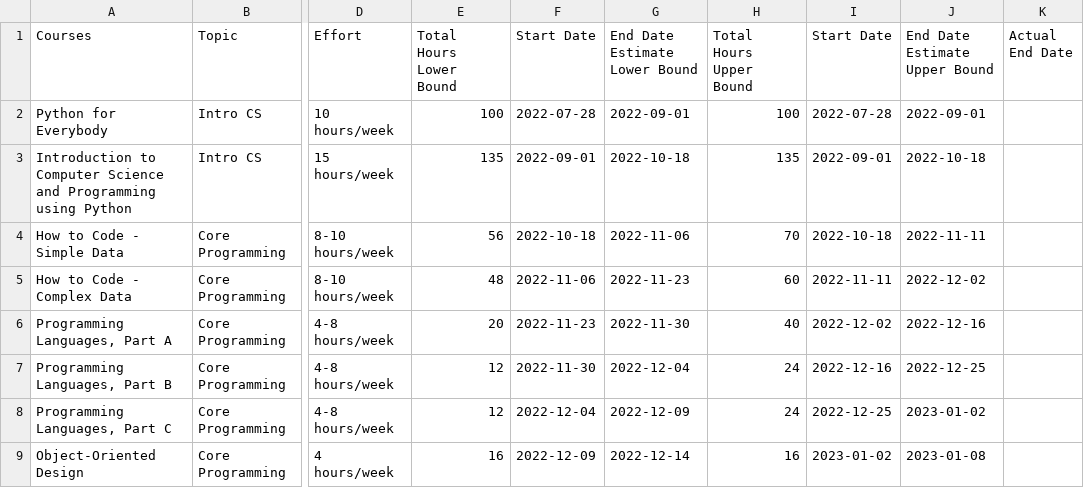
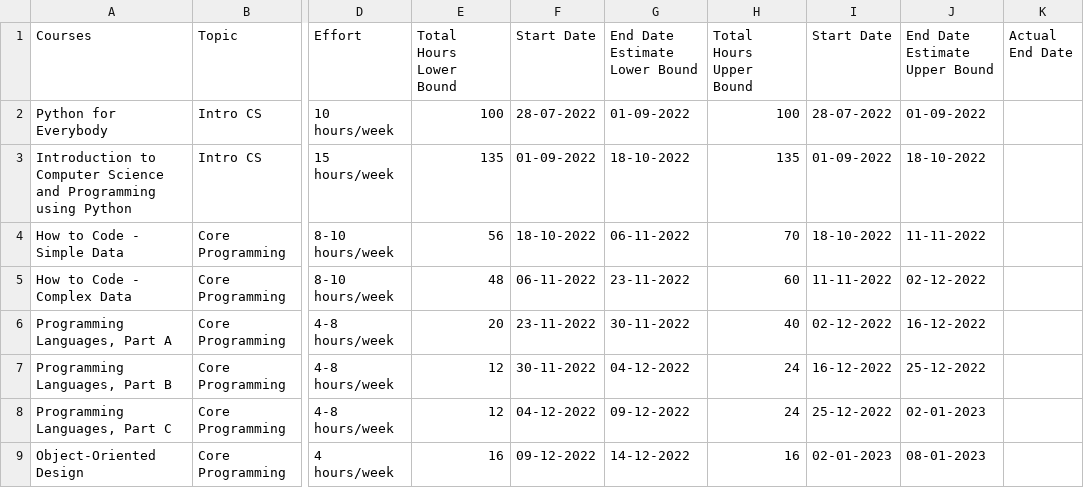
Before and after one commit to muhesh-kumar/curriculum-schedular, a CSV file: data/curriculum.csv, drawn as a sheet; only a part is shown, gaps mark what is left out; the diff covers the shown part only; the diff names each change by its address in the sheet, - before the commit and + after, or states it on an @@ line.

Commit message:
added ossu dataset

```diff
--- a/data/curriculum.csv
+++ b/data/curriculum.csv
-F2 (Start Date): 2022-07-28
+F2 (Start Date): 28-07-2022
-G2 (End Date Estimate Lower Bound): 2022-09-01
+G2 (End Date Estimate Lower Bound): 01-09-2022
-I2 (Start Date): 2022-07-28
+I2 (Start Date): 28-07-2022
-J2 (End Date Estimate Upper Bound): 2022-09-01
+J2 (End Date Estimate Upper Bound): 01-09-2022
-F3 (Start Date): 2022-09-01
+F3 (Start Date): 01-09-2022
-G3 (End Date Estimate Lower Bound): 2022-10-18
+G3 (End Date Estimate Lower Bound): 18-10-2022
-I3 (Start Date): 2022-09-01
+I3 (Start Date): 01-09-2022
-J3 (End Date Estimate Upper Bound): 2022-10-18
+J3 (End Date Estimate Upper Bound): 18-10-2022
-F4 (Start Date): 2022-10-18
+F4 (Start Date): 18-10-2022
-G4 (End Date Estimate Lower Bound): 2022-11-06
+G4 (End Date Estimate Lower Bound): 06-11-2022
-I4 (Start Date): 2022-10-18
+I4 (Start Date): 18-10-2022
-J4 (End Date Estimate Upper Bound): 2022-11-11
+J4 (End Date Estimate Upper Bound): 11-11-2022
-F5 (Start Date): 2022-11-06
+F5 (Start Date): 06-11-2022
-G5 (End Date Estimate Lower Bound): 2022-11-23
+G5 (End Date Estimate Lower Bound): 23-11-2022
-I5 (Start Date): 2022-11-11
+I5 (Start Date): 11-11-2022
-J5 (End Date Estimate Upper Bound): 2022-12-02
+J5 (End Date Estimate Upper Bound): 02-12-2022
-F6 (Start Date): 2022-11-23
+F6 (Start Date): 23-11-2022
-G6 (End Date Estimate Lower Bound): 2022-11-30
+G6 (End Date Estimate Lower Bound): 30-11-2022
-I6 (Start Date): 2022-12-02
+I6 (Start Date): 02-12-2022
-J6 (End Date Estimate Upper Bound): 2022-12-16
+J6 (End Date Estimate Upper Bound): 16-12-2022
-F7 (Start Date): 2022-11-30
+F7 (Start Date): 30-11-2022
-G7 (End Date Estimate Lower Bound): 2022-12-04
+G7 (End Date Estimate Lower Bound): 04-12-2022
-I7 (Start Date): 2022-12-16
+I7 (Start Date): 16-12-2022
-J7 (End Date Estimate Upper Bound): 2022-12-25
+J7 (End Date Estimate Upper Bound): 25-12-2022
-F8 (Start Date): 2022-12-04
+F8 (Start Date): 04-12-2022
-G8 (End Date Estimate Lower Bound): 2022-12-09
+G8 (End Date Estimate Lower Bound): 09-12-2022
-I8 (Start Date): 2022-12-25
+I8 (Start Date): 25-12-2022
-J8 (End Date Estimate Upper Bound): 2023-01-02
+J8 (End Date Estimate Upper Bound): 02-01-2023
-F9 (Start Date): 2022-12-09
+F9 (Start Date): 09-12-2022
-G9 (End Date Estimate Lower Bound): 2022-12-14
+G9 (End Date Estimate Lower Bound): 14-12-2022
-I9 (Start Date): 2023-01-02
+I9 (Start Date): 02-01-2023
-J9 (End Date Estimate Upper Bound): 2023-01-08
+J9 (End Date Estimate Upper Bound): 08-01-2023
```
Also changed, not shown: 147 edited cells elsewhere in this file.
